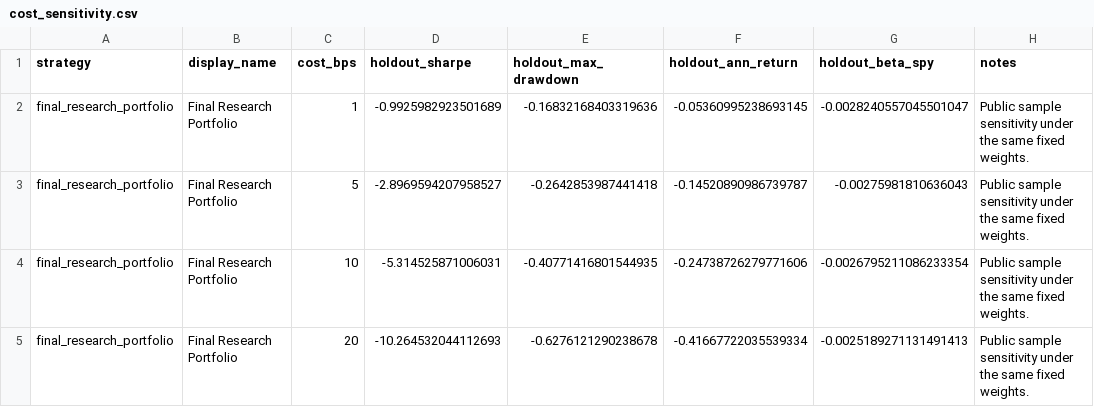
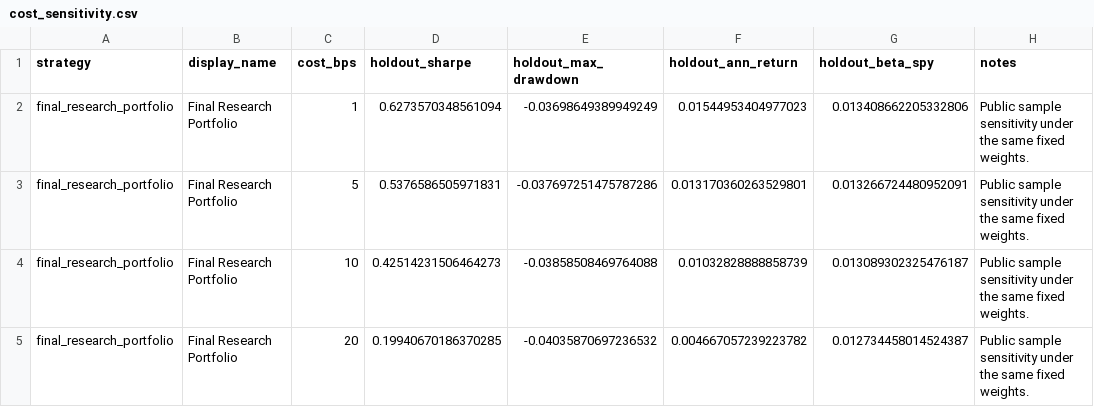
Before and after one commit to aytn06/spectral-stat-arb-research, a CSV file: results/real_us_largecap/cost_sensitivity.csv, drawn as a sheet.

```diff
--- a/results/real_us_largecap/cost_sensitivity.csv
+++ b/results/real_us_largecap/cost_sensitivity.csv
@@ -1,5 +1,5 @@
 strategy,display_name,cost_bps,holdout_sharpe,holdout_max_drawdown,holdout_ann_return,holdout_beta_spy,notes
-final_research_portfolio,Final Research Portfolio,1,-0.9925982923501689,-0.16832168403319636,-0.05360995238693145,-0.0028240557045501047,Public sample sensitivity under the same fixed weights.
-final_research_portfolio,Final Research Portfolio,5,-2.8969594207958527,-0.2642853987441418,-0.14520890986739787,-0.00275981810636043,Public sample sensitivity under the same fixed weights.
-final_research_portfolio,Final Research Portfolio,10,-5.314525871006031,-0.40771416801544935,-0.24738726279771606,-0.0026795211086233354,Public sample sensitivity under the same fixed weights.
-final_research_portfolio,Final Research Portfolio,20,-10.264532044112693,-0.6276121290238678,-0.41667722035539334,-0.0025189271131491413,Public sample sensitivity under the same fixed weights.
+final_research_portfolio,Final Research Portfolio,1,0.6273570348561094,-0.03698649389949249,0.01544953404977023,0.013408662205332806,Public sample sensitivity under the same fixed weights.
+final_research_portfolio,Final Research Portfolio,5,0.5376586505971831,-0.037697251475787286,0.013170360263529801,0.013266724480952091,Public sample sensitivity under the same fixed weights.
+final_research_portfolio,Final Research Portfolio,10,0.42514231506464273,-0.03858508469764088,0.01032828888858739,0.013089302325476187,Public sample sensitivity under the same fixed weights.
+final_research_portfolio,Final Research Portfolio,20,0.19940670186370285,-0.04035870697236532,0.004667057239223782,0.012734458014524387,Public sample sensitivity under the same fixed weights.
```
Also changed, not shown: results/real_us_largecap/final_performance_summary.csv, results/real_us_largecap/model_selection_summary.csv, 19 other files.
